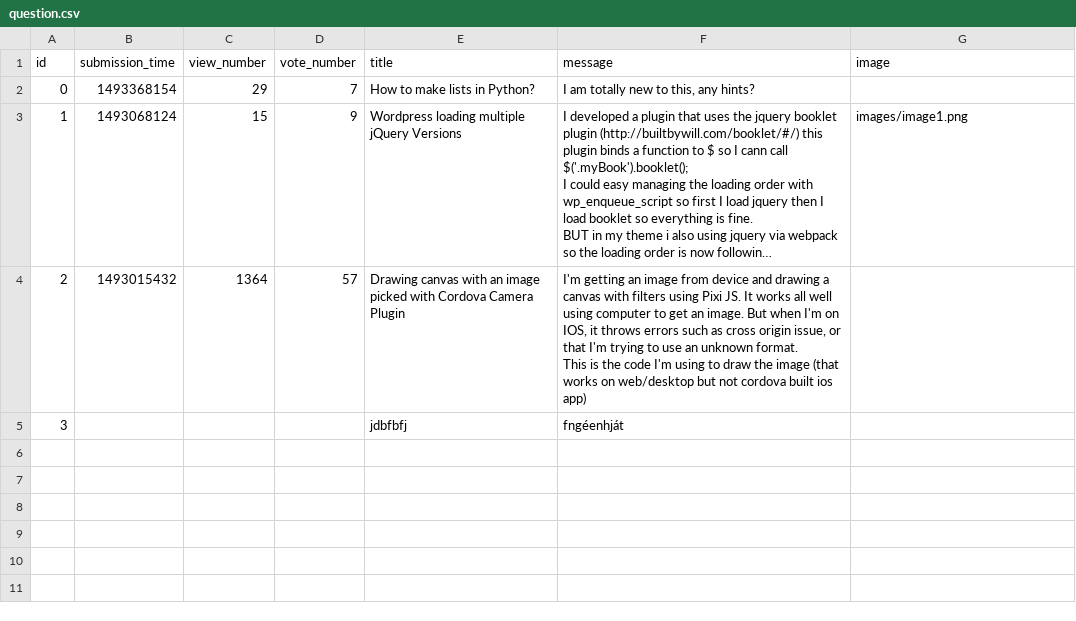
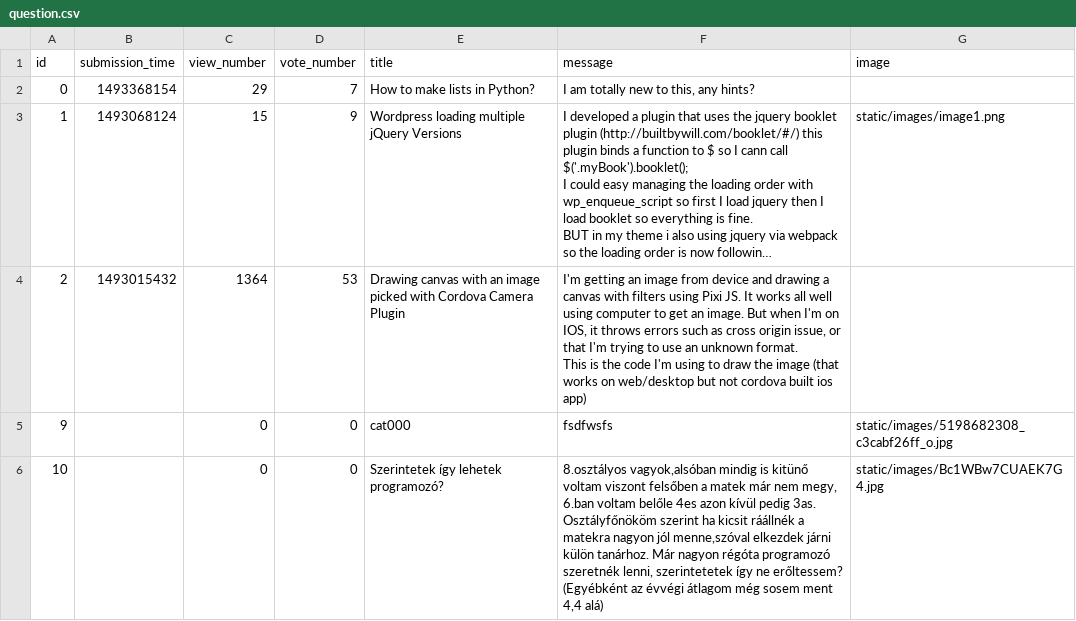
Before and after one commit to CodecoolBP20173/ask-mate, a CSV file: sample_data/question.csv, drawn as a sheet; long unchanged cells end in …; removed rows and columns are numbered as before the commit, all else as after; the diff names each change by its address in the sheet, - before the commit and + after, or states it on an @@ line.

Commit message:
link to pictures

```diff
--- a/sample_data/question.csv
+++ b/sample_data/question.csv
-G3 (image): images/image1.png
+G3 (image): static/images/image1.png
-D4 (vote_number): 57
+D4 (vote_number): 53
-row 5: 3 |  |  |  | jdbfbfj | fngéenhját
+row 5: 9 |  | 0 | 0 | cat000 | fsdfwsfs | static/images/5198682308_c3cabf26ff_o.jpg
+row 6: 10 |  | 0 | 0 | Szerintetek így lehetek programozó? | 8.osztályos vagyok,alsóban mindig is kitünő voltam viszont felsőben a matek már nem megy, 6.ban voltam belőle 4es azon kívül pedig 3as. Osztályfőnököm szerint ha kicsit ráállnék a matekra nagyon jól menne,szóval elkezdek járni külön tanárhoz. Már nagyon régóta programozó szeretnék lenni, szerintetetek így ne erőltessem? (Egyébként az évvégi átlagom még sosem ment 4,4 alá) | static/images/Bc1WBw7CUAEK7G4.jpg
```
